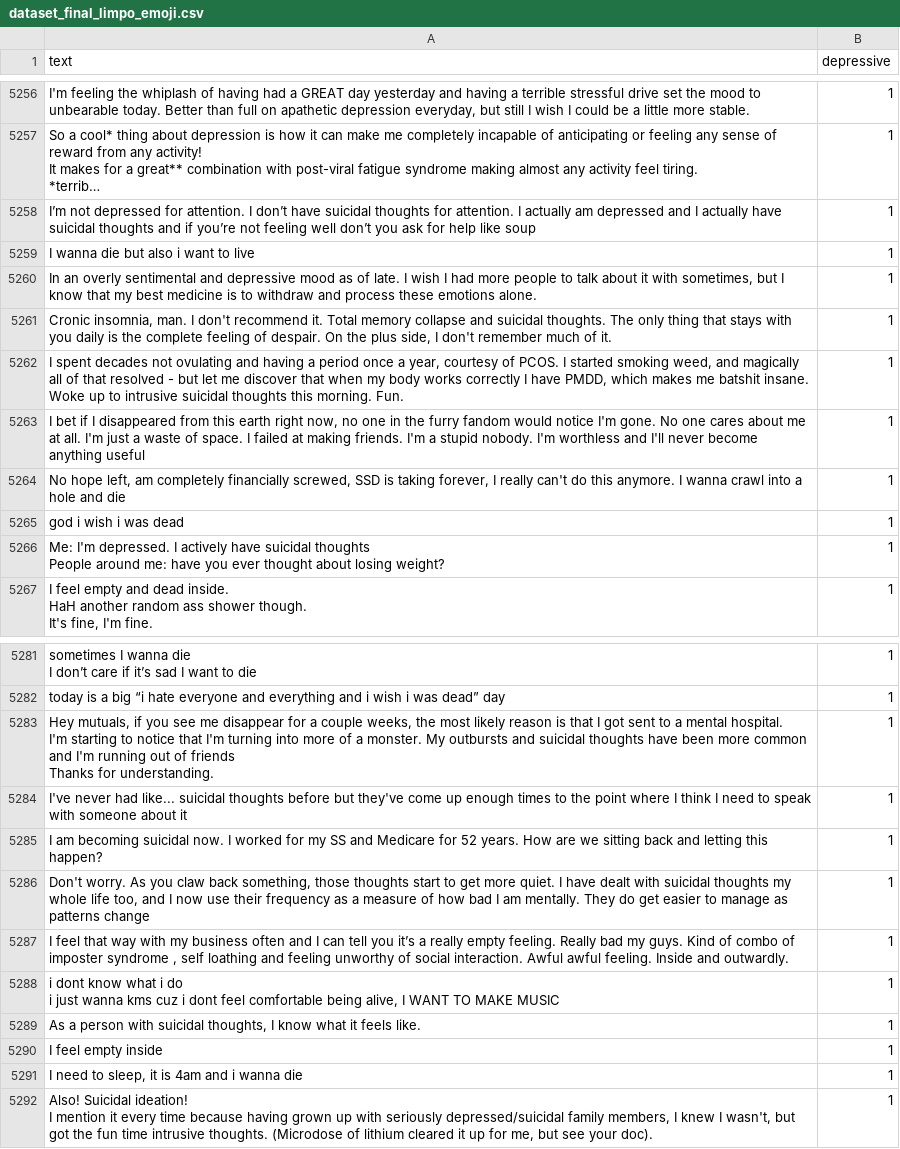
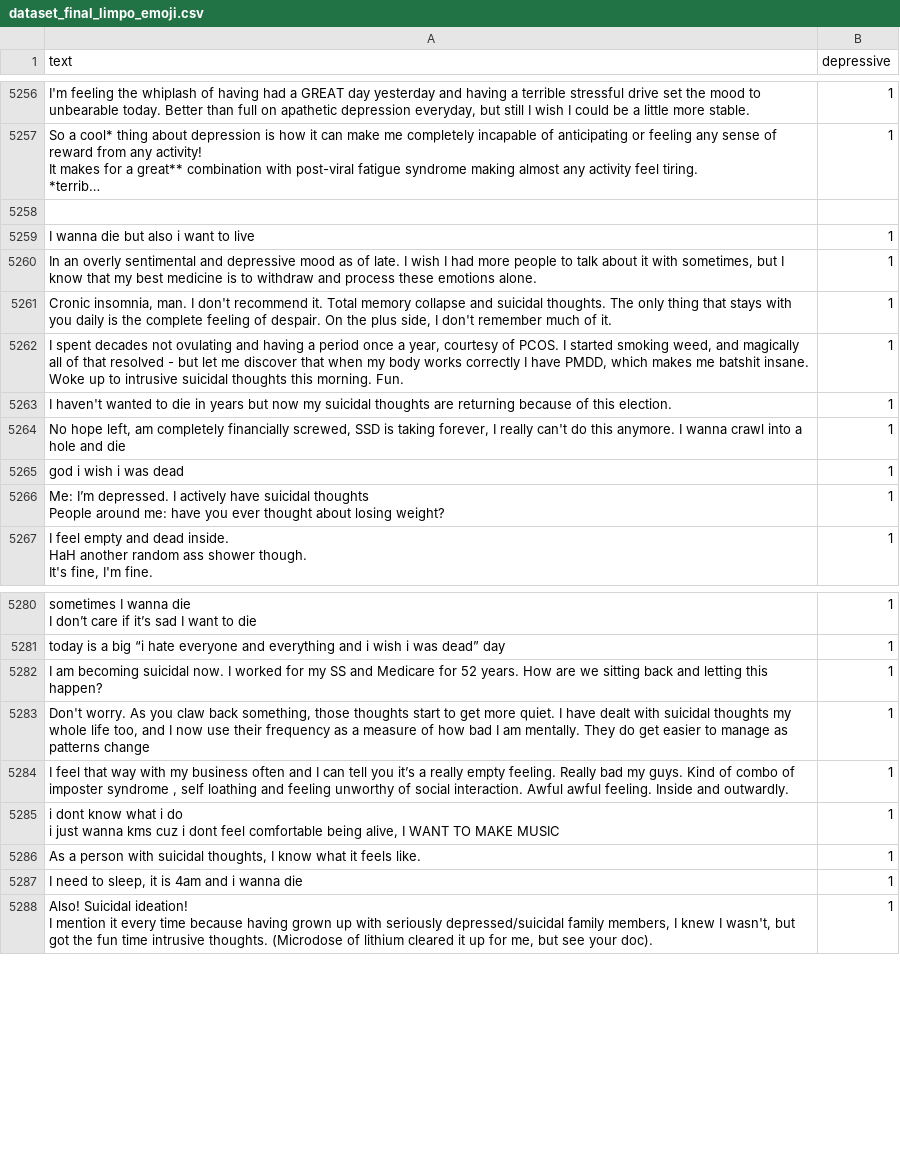
Before and after one commit to aliciamarzola/Bluesky-Depression, a CSV file: dataset/dataset_final_limpo_emoji.csv, drawn as a sheet; only a part is shown, gaps mark what is left out; long unchanged cells end in …; removed rows and columns are numbered as before the commit, all else as after; ↵ is a line break in a cell; the diff covers the shown part only; the diff names each change by its address in the sheet, - before the commit and + after, or states it on an @@ line.

Commit message:
modelo BERT saude mental treinado com dataset full

```diff
--- a/dataset/dataset_final_limpo_emoji.csv
+++ b/dataset/dataset_final_limpo_emoji.csv
-row 5258: I’m not depressed for attention. I don’t have suicidal thoughts for attention. I actually am depressed and I actually have suicidal thoughts and if you’re not feeling well don’t you ask for help like soup | 1
+row 5258: (empty)
-A5263 (text): I bet if I disappeared from this earth right now, no one in the furry fandom would notice I'm gone. No one cares about me at all. I'm just a waste of space. I failed at making friends. I'm a stupid nobody. I'm worthless and I'll never become anything useful
+A5263 (text): I haven't wanted to die in years but now my suicidal thoughts are returning because of this election.
-A5266 (text): Me: I'm depressed. I…
+A5266 (text): Me: I’m depressed. I…
-row 5283: Hey mutuals, if you see me disappear for a couple weeks, the most likely reason is that I got sent to a mental hospital. ↵ I'm starting to notice that I'm turning into more of a monster. My outbursts and suicidal thoughts have been more common and I'm running out of friends ↵ Thanks for understanding. | 1
-row 5284: I've never had like... suicidal thoughts before but they've come up enough times to the point where I think I need to speak with someone about it | 1
-row 5290: I feel empty inside | 1
```
Also changed, not shown: 9 added rows, 2 removed rows and 2 edited cells elsewhere in this file, 3 other files.
